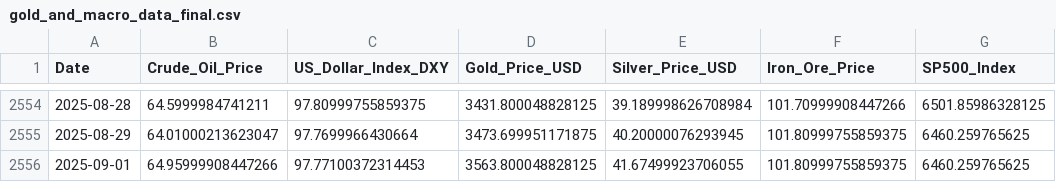
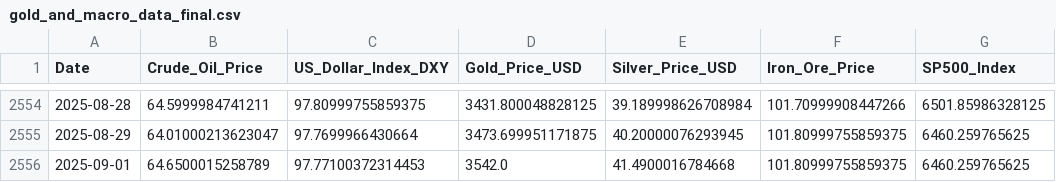
Before and after one commit to Kanisorn001/Project, a CSV file: gold_and_macro_data_final.csv, drawn as a sheet; only a part is shown, gaps mark what is left out; the diff names each change by its address in the sheet, - before the commit and + after, or states it on an @@ line.

```diff
--- a/gold_and_macro_data_final.csv
+++ b/gold_and_macro_data_final.csv
-B2556 (Crude_Oil_Price): 64.95999908447266
+B2556 (Crude_Oil_Price): 64.6500015258789
-D2556 (Gold_Price_USD): 3563.800048828125
+D2556 (Gold_Price_USD): 3542.0
-E2556 (Silver_Price_USD): 41.67499923706055
+E2556 (Silver_Price_USD): 41.4900016784668
```
